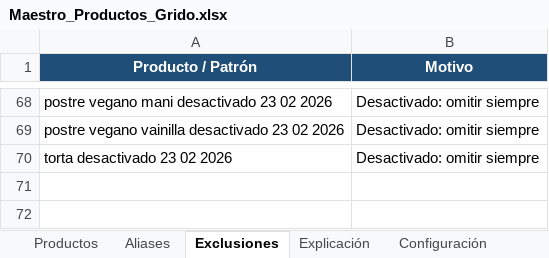
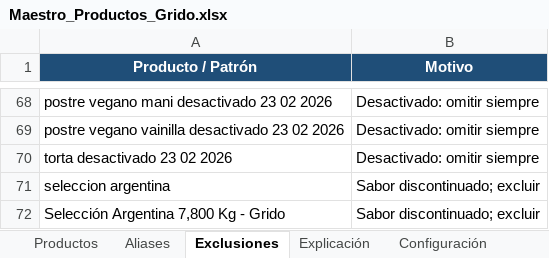
Before and after one commit to litomorin-source/grido-planner-labs, an Excel workbook: data/Maestro_Productos_Grido.xlsx, sheet Exclusiones, drawn as a sheet; only a part is shown, gaps mark what is left out; values as stored, in another font and other column widths than the file's, no borders; table styles not drawn; the diff names each change by its address in the sheet, - before the commit and + after, or states it on an @@ line.

```diff
--- a/data/Maestro_Productos_Grido.xlsx (sheet Exclusiones)
+++ b/data/Maestro_Productos_Grido.xlsx (sheet Exclusiones)
+row 71: seleccion argentina | Sabor discontinuado; excluir
+row 72: Selección Argentina 7,800 Kg - Grido | Sabor discontinuado; excluir
```
Also changed, not shown: sheet Aliases, sheet Productos.
